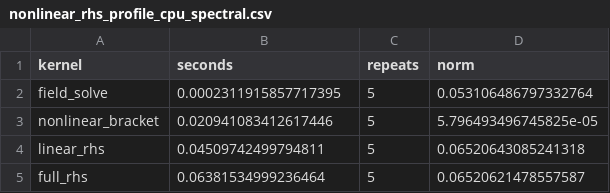
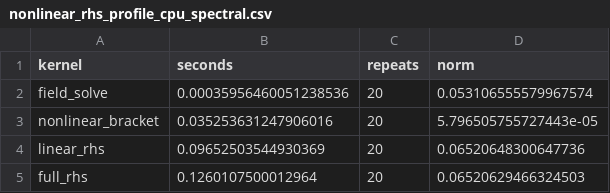
Before and after one commit to uwplasma/SPECTRAX-GK, a CSV file: docs/_static/nonlinear_rhs_profile_cpu_spectral.csv, drawn as a sheet.

Commit message:
Refresh nonlinear RHS CPU profile

```diff
--- a/docs/_static/nonlinear_rhs_profile_cpu_spectral.csv
+++ b/docs/_static/nonlinear_rhs_profile_cpu_spectral.csv
@@ -1,5 +1,5 @@
 kernel,seconds,repeats,norm
-field_solve,0.0002311915857717395,5,0.053106486797332764
-nonlinear_bracket,0.020941083412617446,5,5.796493496745825e-05
-linear_rhs,0.04509742499794811,5,0.06520643085241318
-full_rhs,0.06381534999236464,5,0.06520621478557587
+field_solve,0.00035956460051238536,20,0.053106555579967574
+nonlinear_bracket,0.035253631247906016,20,5.796505755727443e-05
+linear_rhs,0.09652503544930369,20,0.06520648300647736
+full_rhs,0.1260107500012964,20,0.06520629466324503
```
Also changed, not shown: docs/_static/nonlinear_rhs_profile_cpu.csv, 5 other files.
